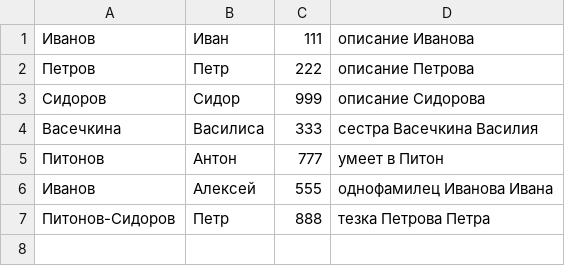
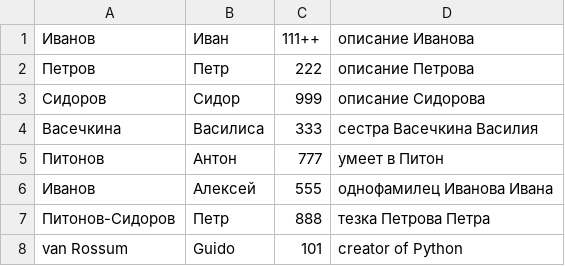
Before and after one commit to BLI3980/GB_Python_Intro_Course, a CSV file: 3. Homework/Homework07/phonebook/DB_phone/phonebook.csv (was phonebook.csv), drawn as a sheet.

Commit message:
Homework07 complete

```diff
--- a/phonebook.csv
+++ b/3. Homework/Homework07/phonebook/DB_phone/phonebook.csv
@@ -1,2 +1,2 @@
-Иванов,Иван,111,описание Иванова
+Иванов,Иван,111++,описание Иванова
 Петров,Петр,222,описание Петрова
@@ -7 +7,2 @@
 Питонов-Сидоров,Петр,888,тезка Петрова Петра
+van Rossum,Guido,101,creator of Python
```
Also changed, not shown: 22 other files.
